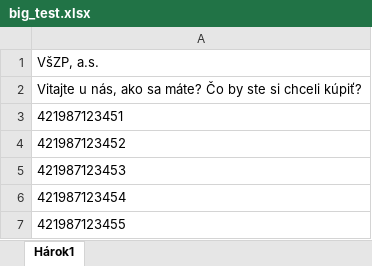
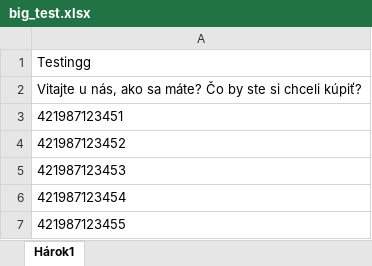
Before and after one commit to rosporaa/xls2jra, an Excel workbook: big_test.xlsx, sheet Hárok1, drawn as a sheet; only a part is shown; values as stored, in another font and other column widths than the file's, no borders; the diff names each change by its address in the sheet, - before the commit and + after, or states it on an @@ line.

```diff
--- a/big_test.xlsx (sheet Hárok1)
+++ b/big_test.xlsx (sheet Hárok1)
-A1: VšZP, a.s.
+A1: Testingg
```
Also changed, not shown: small_test.xlsx, 1 other file.
